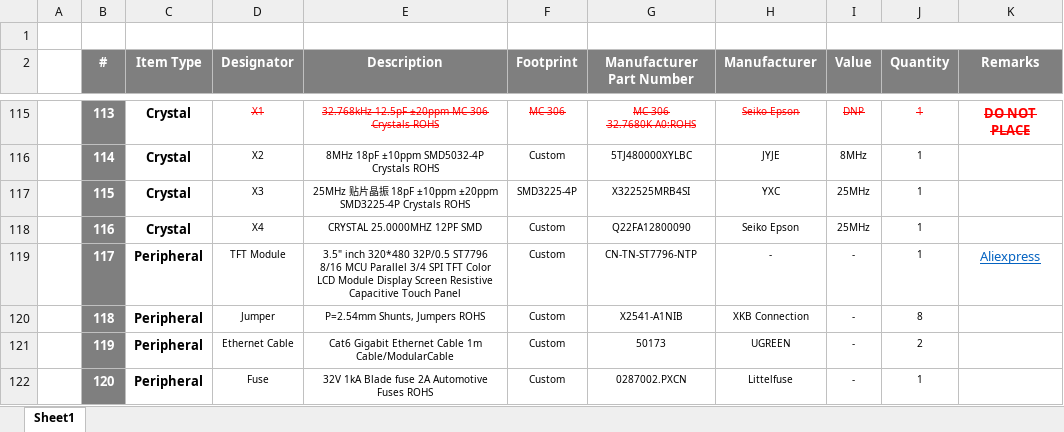
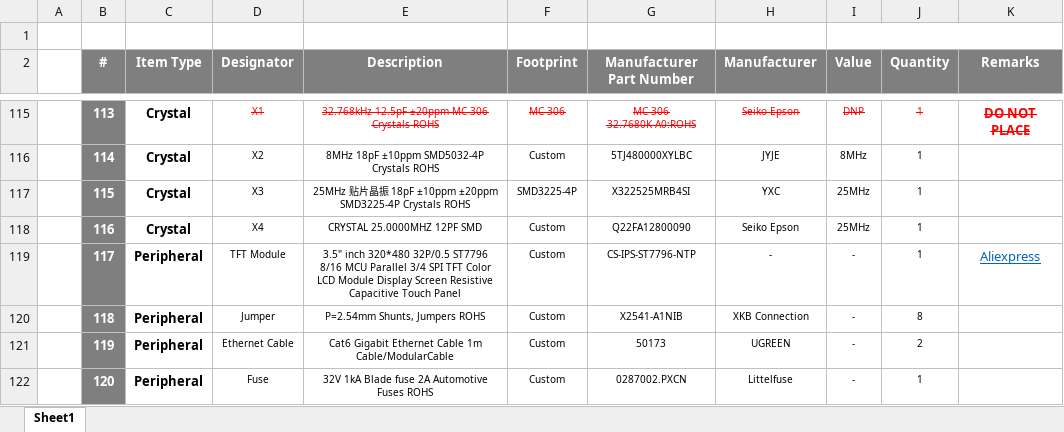
Before and after one commit to eSpark-Backup/muhunthancanagey-servocontrol, an Excel workbook: Design Files/Control-Board-v1.0/BOM/Client-BOM-Control-Board-v1.0.xlsx, sheet Sheet1, drawn as a sheet; only a part is shown, gaps mark what is left out; values as stored, in another font and other column widths than the file's, no borders; the diff names each change by its address in the sheet, - before the commit and + after, or states it on an @@ line.

```diff
--- a/Design Files/Control-Board-v1.0/BOM/Client-BOM-Control-Board-v1.0.xlsx (sheet Sheet1)
+++ b/Design Files/Control-Board-v1.0/BOM/Client-BOM-Control-Board-v1.0.xlsx (sheet Sheet1)
-G119 (Manufacturer Part Number): CN-TN-ST7796-NTP
+G119 (Manufacturer Part Number): CS-IPS-ST7796-NTP
```
Also changed, not shown: Design Files/Control-Board-v1.0/BOM/eSpark-BOM-Control-Board-v1.0.xlsx, Design Files/Driver-Main-Board-v1.0/BOM/Client-BOM-Driver-Main-Board-v1.0.xlsx, 1 other file.
